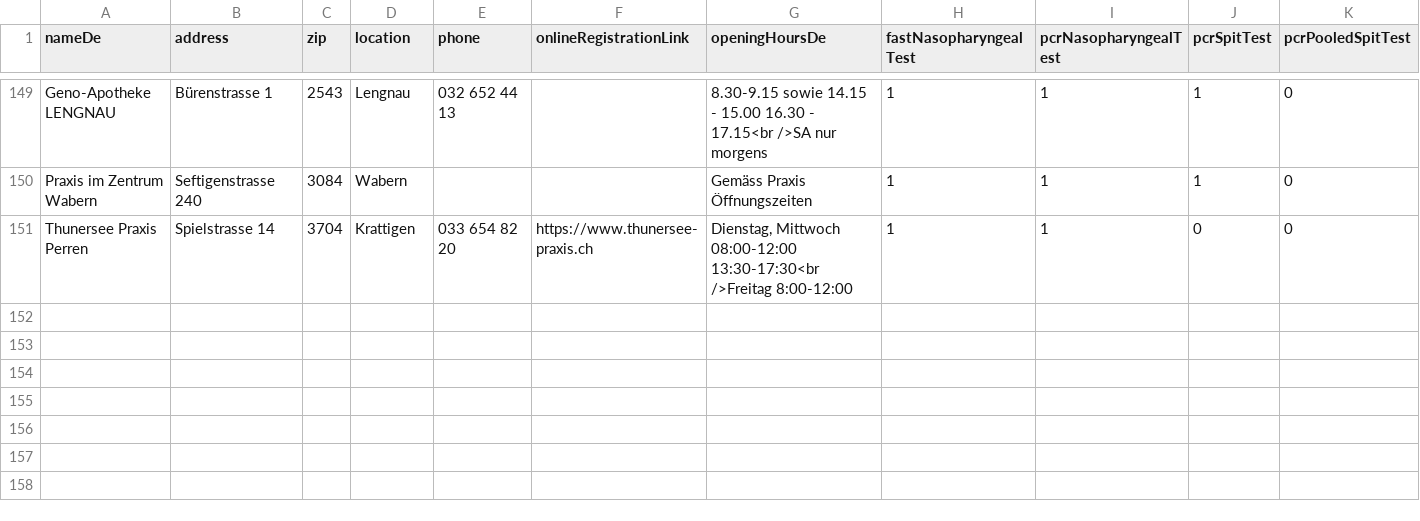
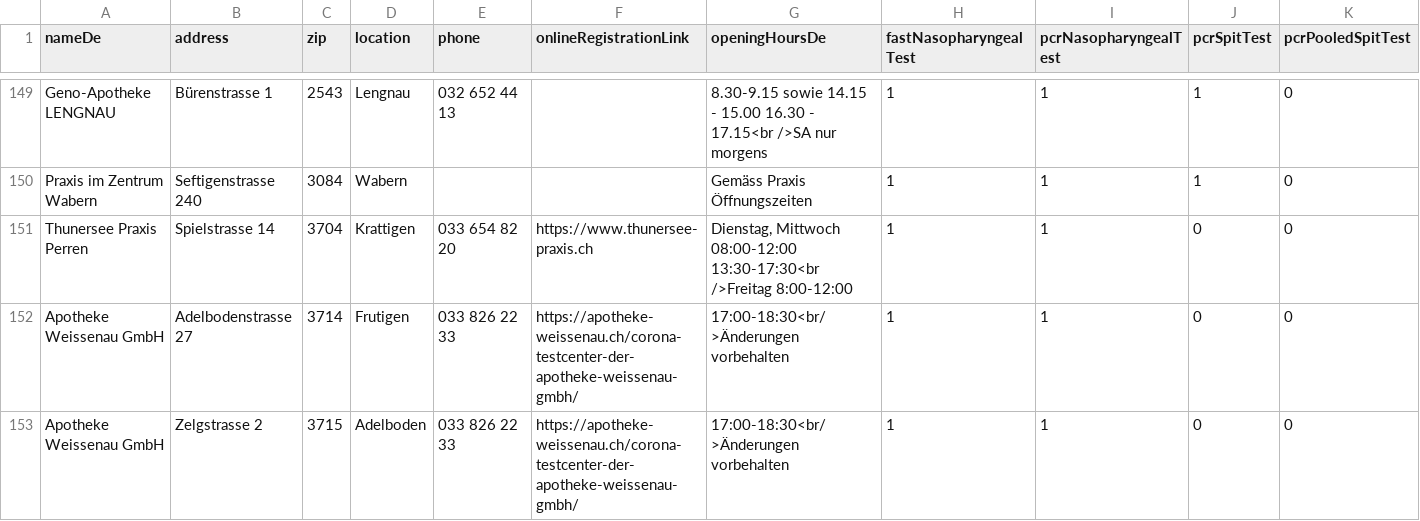
Before and after one commit to openDataBE/TestOffer, a CSV file: test_locations.csv, drawn as a sheet; only a part is shown, gaps mark what is left out; rows hold the shown columns only; the diff names each change by its address in the sheet, - before the commit and + after, or states it on an @@ line.

```diff
--- a/test_locations.csv
+++ b/test_locations.csv
+row 152: Apotheke Weissenau GmbH | Adelbodenstrasse 27 | 3714 | Frutigen | 033 826 22 33 | https://apotheke-weissenau.ch/corona-testcenter-der-apotheke-weissenau-gmbh/ | 17:00-18:30<br/>Änderungen vorbehalten | 1 | 1 | 0 | 0
+row 153: Apotheke Weissenau GmbH | Zelgstrasse 2 | 3715 | Adelboden | 033 826 22 33 | https://apotheke-weissenau.ch/corona-testcenter-der-apotheke-weissenau-gmbh/ | 17:00-18:30<br/>Änderungen vorbehalten | 1 | 1 | 0 | 0
```
